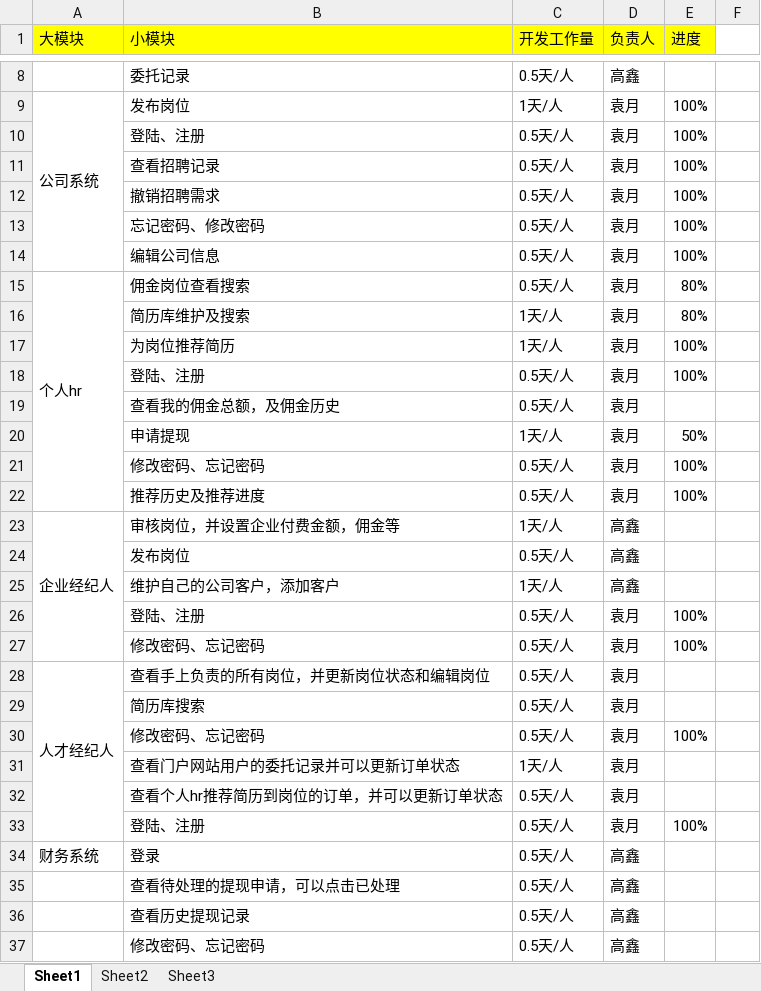
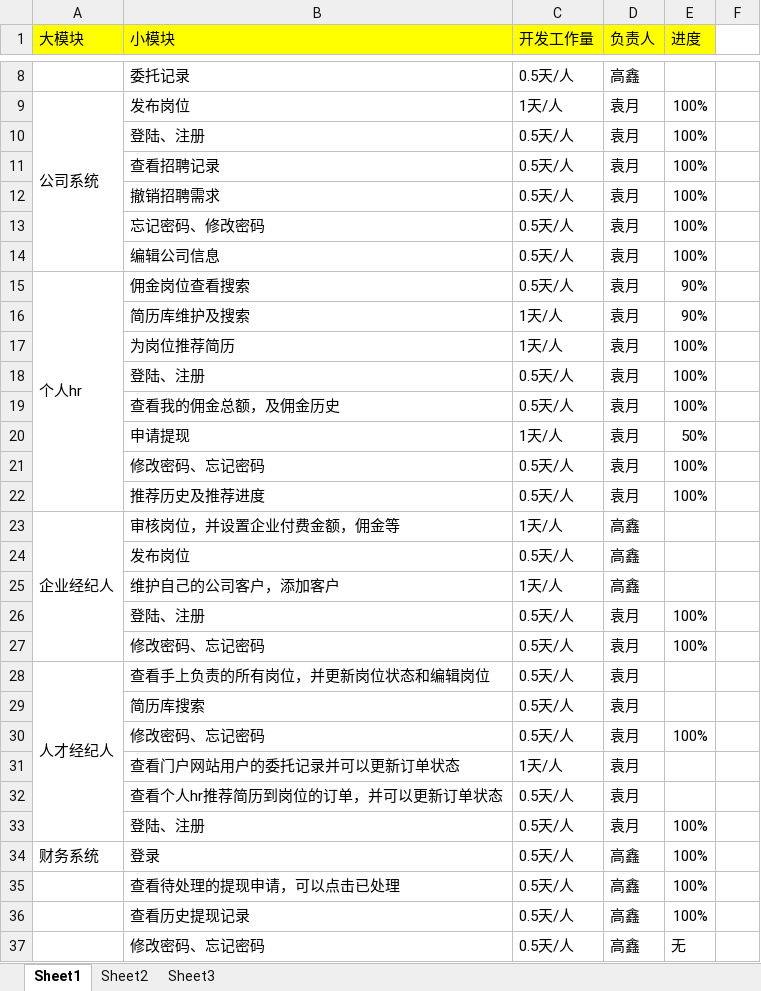
Before and after one commit to 729278592/yyh, an Excel workbook: 01 项目管理/01 项目计划/智库工作计划.xlsx, sheet Sheet1, drawn as a sheet; only a part is shown, gaps mark what is left out; values as stored, in another font and other column widths than the file's, no borders; the diff names each change by its address in the sheet, - before the commit and + after, or states it on an @@ line.

```diff
--- a/01 项目管理/01 项目计划/智库工作计划.xlsx (sheet Sheet1)
+++ b/01 项目管理/01 项目计划/智库工作计划.xlsx (sheet Sheet1)
-E15:E16 (进度): 80%
+E15:E16 (进度): 90%
-E19 (进度): (empty)
+E19 (进度): 100%
-E34:E36 (进度): (empty)
+E34:E36 (进度): 100%
-E37 (进度): (empty)
+E37 (进度): 无
```
